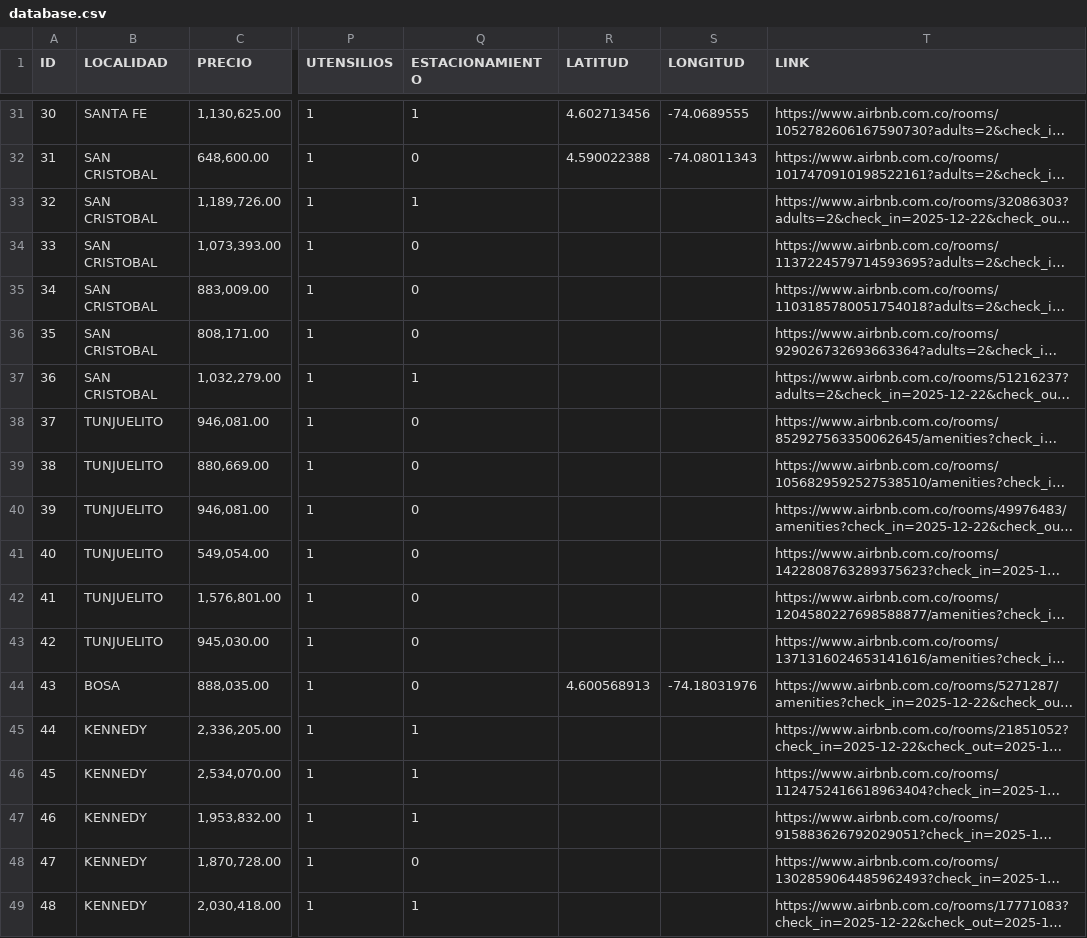
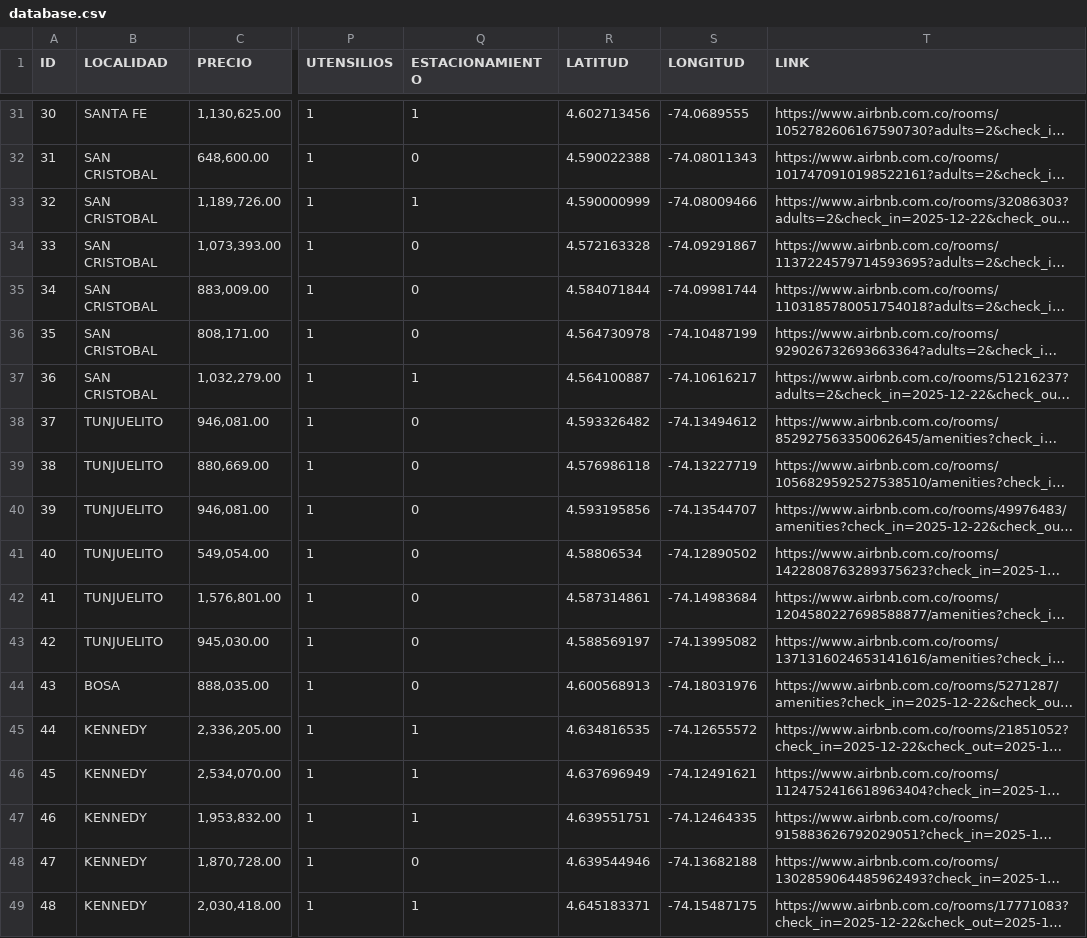
Before and after one commit to xdSAMUbx/R-scripts, a CSV file: ProyFinEco/data/database.csv, drawn as a sheet; only a part is shown, gaps mark what is left out; long unchanged cells end in …; the diff covers the shown part only; the diff names each change by its address in the sheet, - before the commit and + after, or states it on an @@ line.

```diff
--- a/ProyFinEco/data/database.csv
+++ b/ProyFinEco/data/database.csv
-R33 (LATITUD): (empty)
+R33 (LATITUD): 4.590000999
-S33 (LONGITUD): (empty)
+S33 (LONGITUD): -74.08009466
-R34 (LATITUD): (empty)
+R34 (LATITUD): 4.572163328
-S34 (LONGITUD): (empty)
+S34 (LONGITUD): -74.09291867
-R35 (LATITUD): (empty)
+R35 (LATITUD): 4.584071844
-S35 (LONGITUD): (empty)
+S35 (LONGITUD): -74.09981744
-R36 (LATITUD): (empty)
+R36 (LATITUD): 4.564730978
-S36 (LONGITUD): (empty)
+S36 (LONGITUD): -74.10487199
-R37 (LATITUD): (empty)
+R37 (LATITUD): 4.564100887
-S37 (LONGITUD): (empty)
+S37 (LONGITUD): -74.10616217
-R38 (LATITUD): (empty)
+R38 (LATITUD): 4.593326482
-S38 (LONGITUD): (empty)
+S38 (LONGITUD): -74.13494612
-R39 (LATITUD): (empty)
+R39 (LATITUD): 4.576986118
-S39 (LONGITUD): (empty)
+S39 (LONGITUD): -74.13227719
-R40 (LATITUD): (empty)
+R40 (LATITUD): 4.593195856
-S40 (LONGITUD): (empty)
+S40 (LONGITUD): -74.13544707
-R41 (LATITUD): (empty)
+R41 (LATITUD): 4.58806534
-S41 (LONGITUD): (empty)
+S41 (LONGITUD): -74.12890502
-R42 (LATITUD): (empty)
+R42 (LATITUD): 4.587314861
-S42 (LONGITUD): (empty)
+S42 (LONGITUD): -74.14983684
-R43 (LATITUD): (empty)
+R43 (LATITUD): 4.588569197
-S43 (LONGITUD): (empty)
+S43 (LONGITUD): -74.13995082
-R45 (LATITUD): (empty)
+R45 (LATITUD): 4.634816535
-S45 (LONGITUD): (empty)
+S45 (LONGITUD): -74.12655572
-R46 (LATITUD): (empty)
+R46 (LATITUD): 4.637696949
-S46 (LONGITUD): (empty)
+S46 (LONGITUD): -74.12491621
-R47 (LATITUD): (empty)
+R47 (LATITUD): 4.639551751
-S47 (LONGITUD): (empty)
+S47 (LONGITUD): -74.12464335
-R48 (LATITUD): (empty)
+R48 (LATITUD): 4.639544946
-S48 (LONGITUD): (empty)
+S48 (LONGITUD): -74.13682188
-R49 (LATITUD): (empty)
+R49 (LATITUD): 4.645183371
-S49 (LONGITUD): (empty)
+S49 (LONGITUD): -74.15487175
```
Also changed, not shown: 1 removed row, 88 edited cells and row numbers in column A elsewhere in this file, 5 other files.
